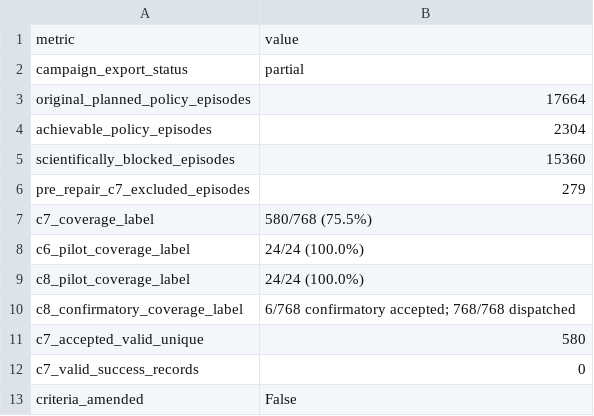
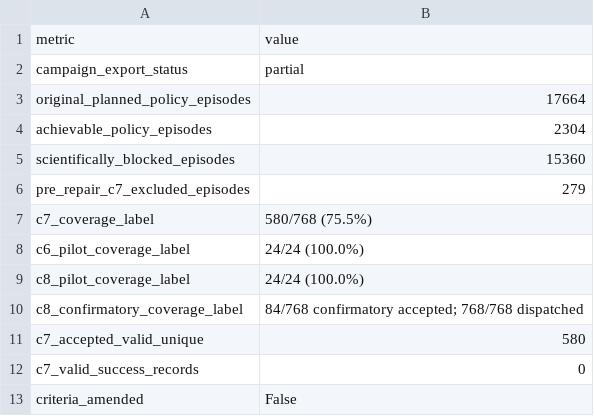
Before and after one commit to adeeb10abbas/steerable, a CSV file: artifacts/online_correction_v4/results/registered/20260908/tables/scope_summary.csv, drawn as a sheet.

```diff
--- a/artifacts/online_correction_v4/results/registered/20260908/tables/scope_summary.csv
+++ b/artifacts/online_correction_v4/results/registered/20260908/tables/scope_summary.csv
@@ -9,3 +9,3 @@ c6_pilot_coverage_label,24/24 (100.0%)
 c8_pilot_coverage_label,24/24 (100.0%)
-c8_confirmatory_coverage_label,6/768 confirmatory accepted; 768/768 dispatched
+c8_confirmatory_coverage_label,84/768 confirmatory accepted; 768/768 dispatched
 c7_accepted_valid_unique,580
```
Also changed, not shown: artifacts/online_correction_v4/results/registered/20260908/tables/c8_confirmatory_grasp_by_scenario.csv, artifacts/online_correction_v4/results/registered/20260908/tables/family_coverage.csv, 24 other files.
